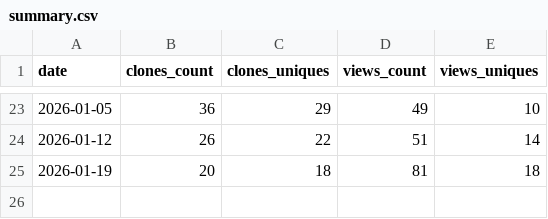
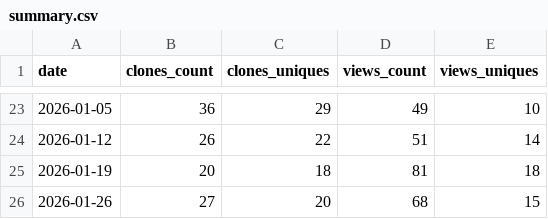
Before and after one commit to CellProfiling/subcell-embed, a CSV file: traffic/summary.csv, drawn as a sheet; only a part is shown, gaps mark what is left out; the diff names each change by its address in the sheet, - before the commit and + after, or states it on an @@ line.

```diff
--- a/traffic/summary.csv
+++ b/traffic/summary.csv
+row 26: 2026-01-26 | 27 | 20 | 68 | 15
```
Also changed, not shown: 4 other files.
